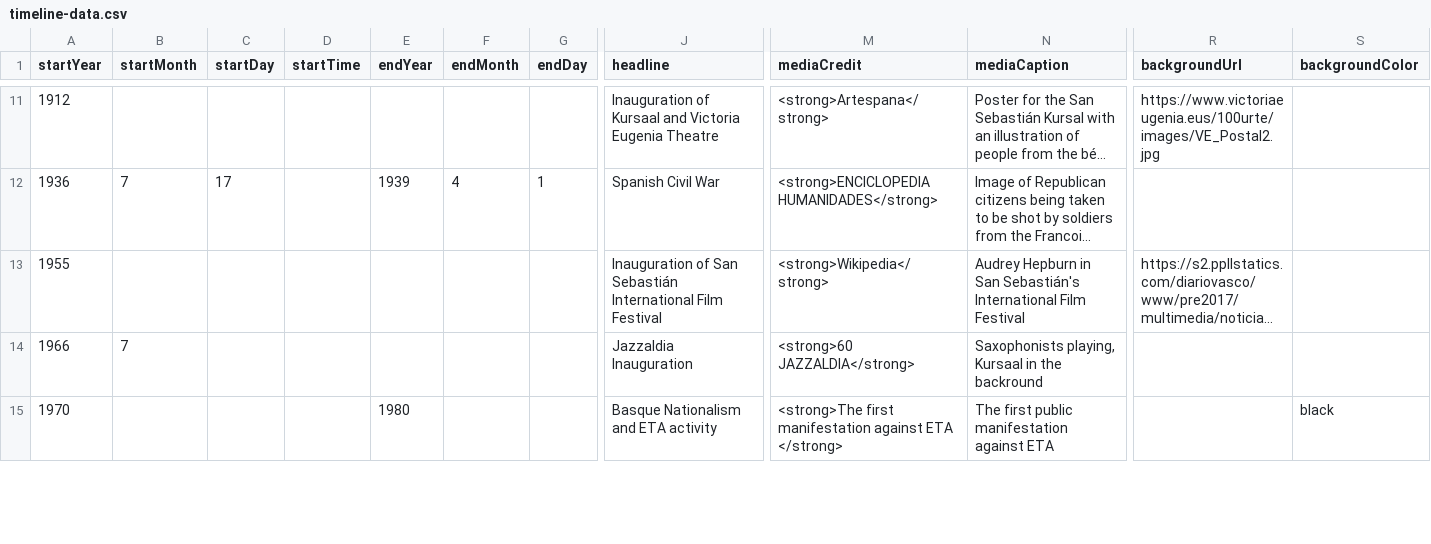
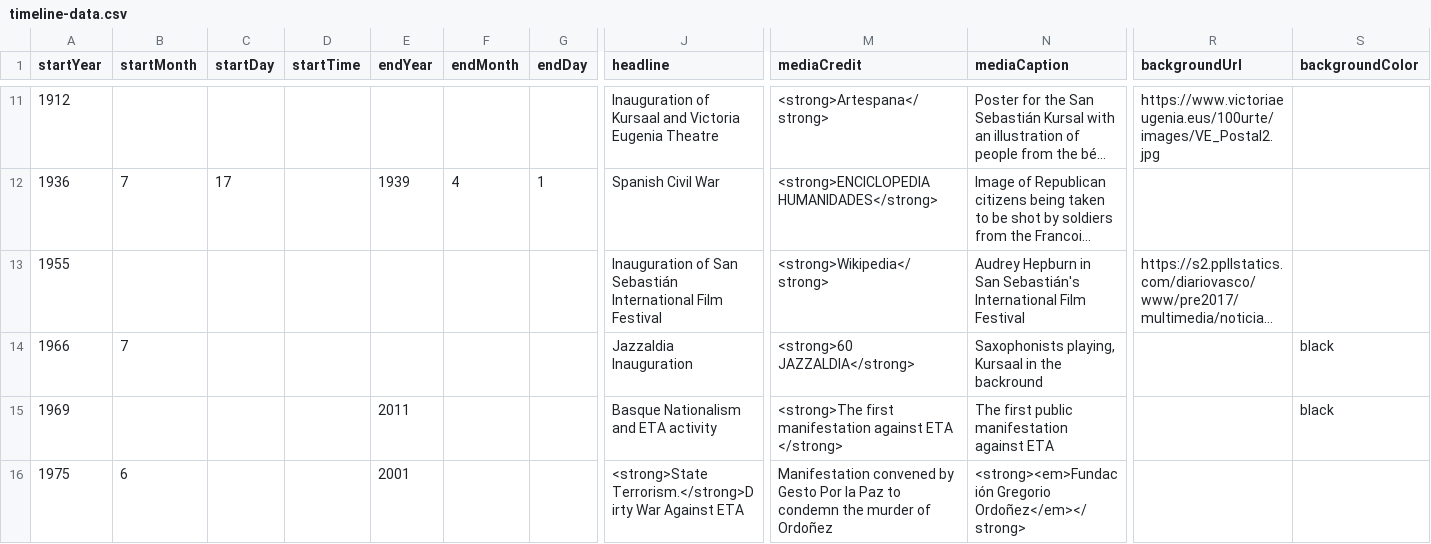
Before and after one commit to DeustoKom/MSGW25-template, a CSV file: docs/Creative Content/timeline-data.csv, drawn as a sheet; only a part is shown, gaps mark what is left out; long unchanged cells end in …; rows hold the shown columns only; the diff covers the shown part only; the diff names each change by its address in the sheet, - before the commit and + after, or states it on an @@ line.

Commit message:
Add files via upload
Changes

```diff
--- a/docs/Creative Content/timeline-data.csv
+++ b/docs/Creative Content/timeline-data.csv
-S14 (backgroundColor): (empty)
+S14 (backgroundColor): black
-A15 (startYear): 1970
+A15 (startYear): 1969
-E15 (endYear): 1980
+E15 (endYear): 2011
+row 16: 1975 | 6 |  |  | 2001 |  |  | <strong>State Terrorism.</strong>Dirty War Against ETA | Manifestation convened by Gesto Por la Paz to condemn the murder of Ordoñez | <strong><em>Fundación Gregorio Ordoñez</em></strong>
```
Also changed, not shown: 1 added row and 2 edited cells elsewhere in this file.
